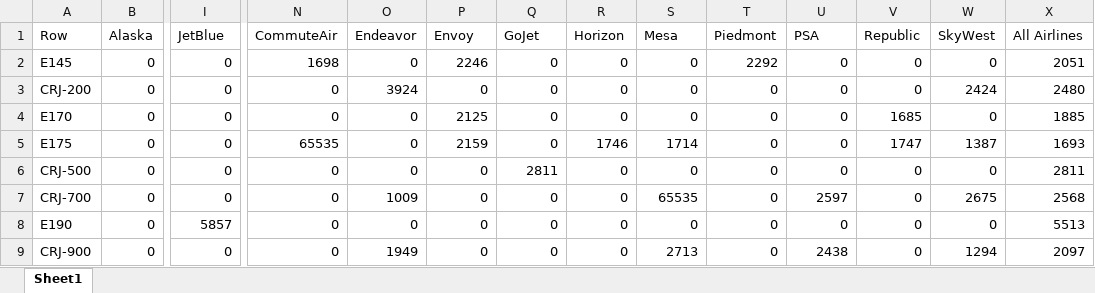
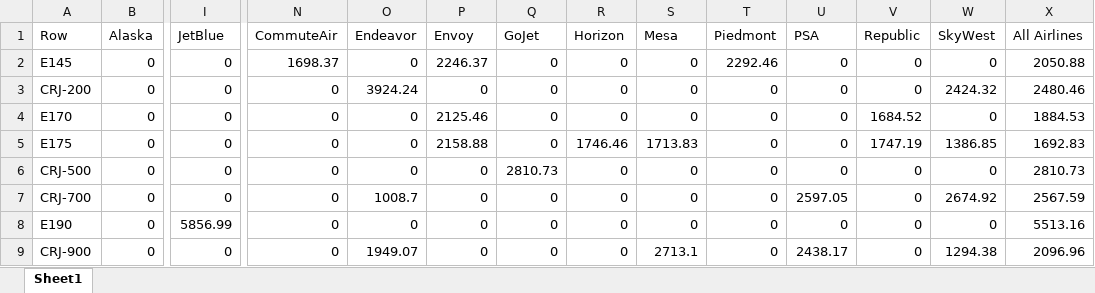
Before and after one commit to andyeske/Airline-Data-Analysis-Tools, an Excel workbook: Output Data Tables/APAT Outputs/Aircraft Operating Costs Tables/2023/AOC_per_Block_Hours_by_Aircraft_and_Airline_2023.xlsx, sheet Sheet1, drawn as a sheet; only a part is shown, gaps mark what is left out; values as stored, in another font and other column widths than the file's, no borders; the diff covers the shown part only; the diff names each change by its address in the sheet, - before the commit and + after, or states it on an @@ line.

```diff
--- a/Output Data Tables/APAT Outputs/Aircraft Operating Costs Tables/2023/AOC_per_Block_Hours_by_Aircraft_and_Airline_2023.xlsx (sheet Sheet1)
+++ b/Output Data Tables/APAT Outputs/Aircraft Operating Costs Tables/2023/AOC_per_Block_Hours_by_Aircraft_and_Airline_2023.xlsx (sheet Sheet1)
-N2 (CommuteAir): 1698
+N2 (CommuteAir): 1698.37
-P2 (Envoy): 2246
+P2 (Envoy): 2246.37
-T2 (Piedmont): 2292
+T2 (Piedmont): 2292.46
-X2 (All Airlines): 2051
+X2 (All Airlines): 2050.88
-O3 (Endeavor): 3924
+O3 (Endeavor): 3924.24
-W3 (SkyWest): 2424
+W3 (SkyWest): 2424.32
-X3 (All Airlines): 2480
+X3 (All Airlines): 2480.46
-P4 (Envoy): 2125
+P4 (Envoy): 2125.46
-V4 (Republic): 1685
+V4 (Republic): 1684.52
-X4 (All Airlines): 1885
+X4 (All Airlines): 1884.53
-N5 (CommuteAir): 65535
+N5 (CommuteAir): 0
-P5 (Envoy): 2159
+P5 (Envoy): 2158.88
-R5 (Horizon): 1746
+R5 (Horizon): 1746.46
-S5 (Mesa): 1714
+S5 (Mesa): 1713.83
-V5 (Republic): 1747
+V5 (Republic): 1747.19
-W5 (SkyWest): 1387
+W5 (SkyWest): 1386.85
-X5 (All Airlines): 1693
+X5 (All Airlines): 1692.83
-Q6 (GoJet): 2811
+Q6 (GoJet): 2810.73
-X6 (All Airlines): 2811
+X6 (All Airlines): 2810.73
-O7 (Endeavor): 1009
+O7 (Endeavor): 1008.7
-S7 (Mesa): 65535
+S7 (Mesa): 0
-U7 (PSA): 2597
+U7 (PSA): 2597.05
-W7 (SkyWest): 2675
+W7 (SkyWest): 2674.92
-X7 (All Airlines): 2568
+X7 (All Airlines): 2567.59
-I8 (JetBlue): 5857
+I8 (JetBlue): 5856.99
-X8 (All Airlines): 5513
+X8 (All Airlines): 5513.16
-O9 (Endeavor): 1949
+O9 (Endeavor): 1949.07
-S9 (Mesa): 2713
+S9 (Mesa): 2713.1
-U9 (PSA): 2438
+U9 (PSA): 2438.17
-W9 (SkyWest): 1294
+W9 (SkyWest): 1294.38
-X9 (All Airlines): 2097
+X9 (All Airlines): 2096.96
```
Also changed, not shown: 127 edited cells elsewhere in this sheet, Output Data Tables/APAT Outputs/Aircraft Operating Costs Tables/2023/AOC_per_ASMs_by_Aircraft_and_Airline_2023.xlsx, Output Data Tables/APAT Outputs/Aircraft Operating Costs Tables/2023/AOC_per_Seat_Hour_by_Aircraft_and_Airline_2023.xlsx, 5 other files.
